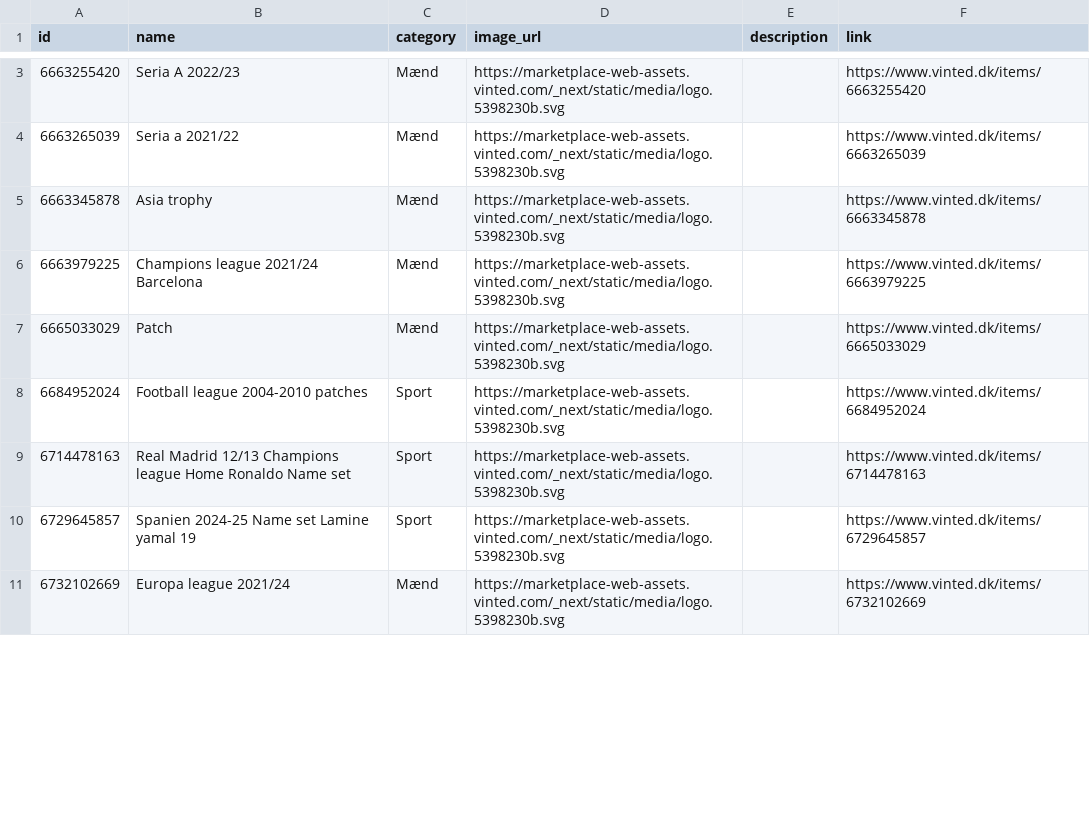
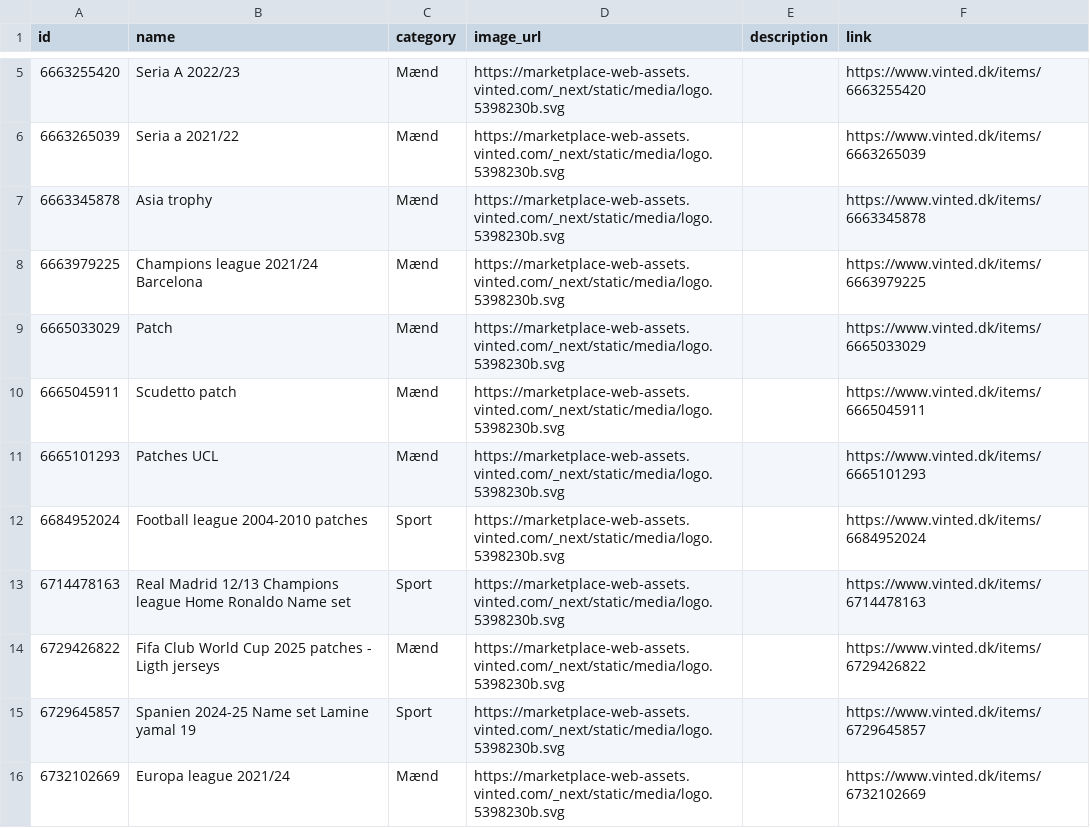
Before and after one commit to topMSD/vinted-scraper, a CSV file: data/feed.csv, drawn as a sheet; only a part is shown, gaps mark what is left out; the diff covers the shown part only; the diff names each change by its address in the sheet, - before the commit and + after, or states it on an @@ line.

```diff
--- a/data/feed.csv
+++ b/data/feed.csv
+row 10: 6665045911 | Scudetto patch | Mænd | https://marketplace-web-assets.vinted.com/_next/static/media/logo.5398230b.svg |  | https://www.vinted.dk/items/6665045911
+row 11: 6665101293 | Patches UCL | Mænd | https://marketplace-web-assets.vinted.com/_next/static/media/logo.5398230b.svg |  | https://www.vinted.dk/items/6665101293
+row 14: 6729426822 | Fifa Club World Cup 2025 patches - Ligth jerseys | Mænd | https://marketplace-web-assets.vinted.com/_next/static/media/logo.5398230b.svg |  | https://www.vinted.dk/items/6729426822
```
Also changed, not shown: 4 added rows and 15 edited cells elsewhere in this file.
